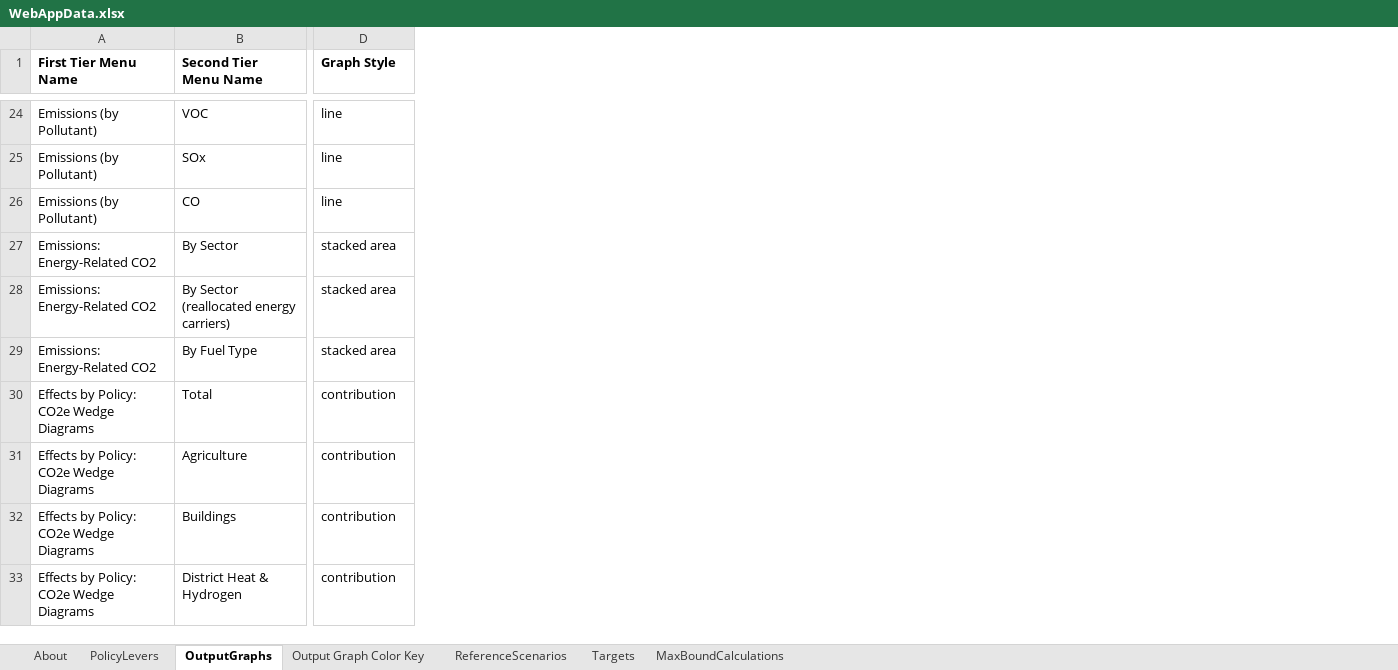
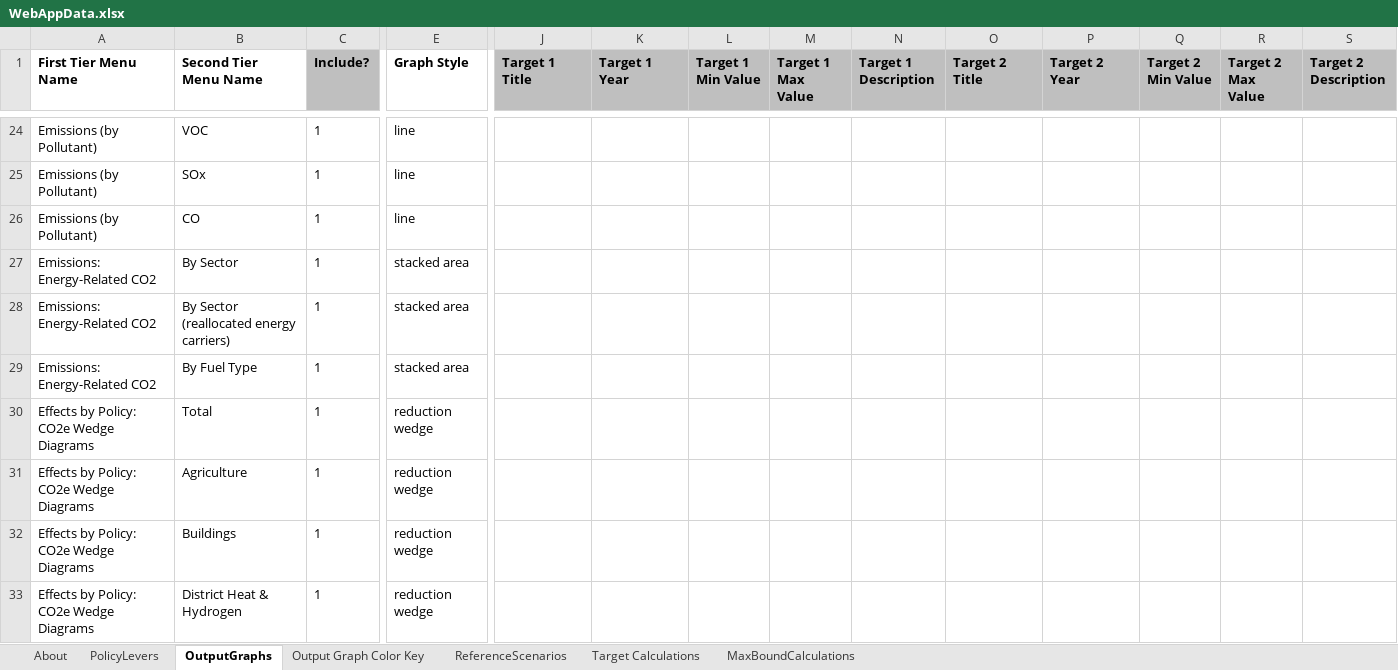
Before and after one commit to EnergyInnovation/eps-hongkong, an Excel workbook: WebAppData.xlsx, sheet OutputGraphs, drawn as a sheet; only a part is shown, gaps mark what is left out; values as stored, in another font and other column widths than the file's, no borders; conditional formats not drawn; addresses are those after the commit; the diff covers the shown part only; the diff names each change by its address in the sheet, - before the commit and + after, or states it on an @@ line.

```diff
--- a/WebAppData.xlsx (sheet OutputGraphs)
+++ b/WebAppData.xlsx (sheet OutputGraphs)
-sheet tab: Targets
+sheet tab: Target Calculations
+column C (Include?), rows 24-33: all 1
+column J (Target 1 Title), empty
+column K (Target 1 Year), empty
+column L (Target 1 Min Value), empty
+column M (Target 1 Max Value), empty
+column N (Target 1 Description), empty
+column O (Target 2 Title), empty
+column P (Target 2 Year), empty
+column Q (Target 2 Min Value), empty
+column R (Target 2 Max Value), empty
+column S (Target 2 Description), empty
-E30:E33 (Graph Style): contribution
+E30:E33 (Graph Style): reduction wedge
```
Also changed, not shown: 3 edited cells elsewhere in this sheet, sheet ReferenceScenarios, 1 other file.
